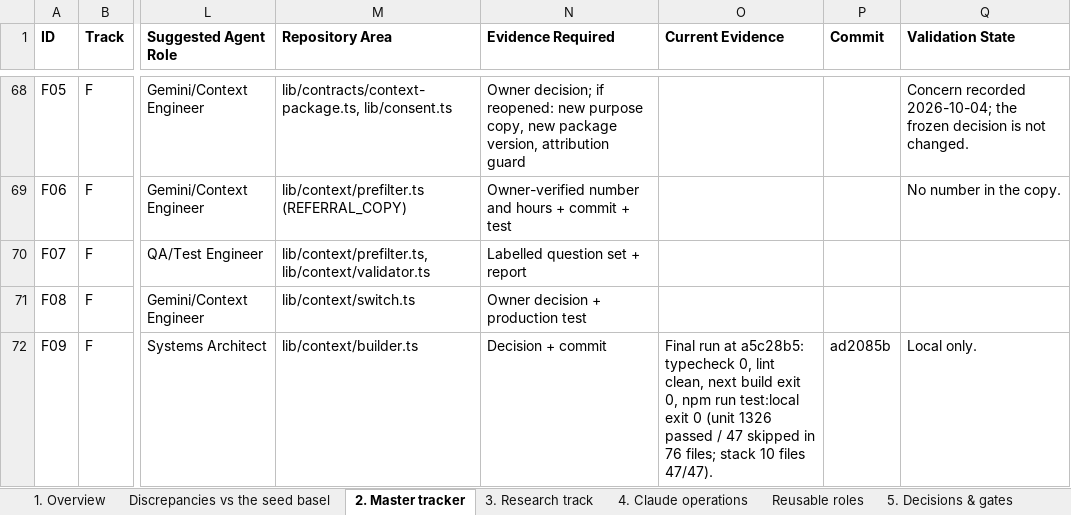
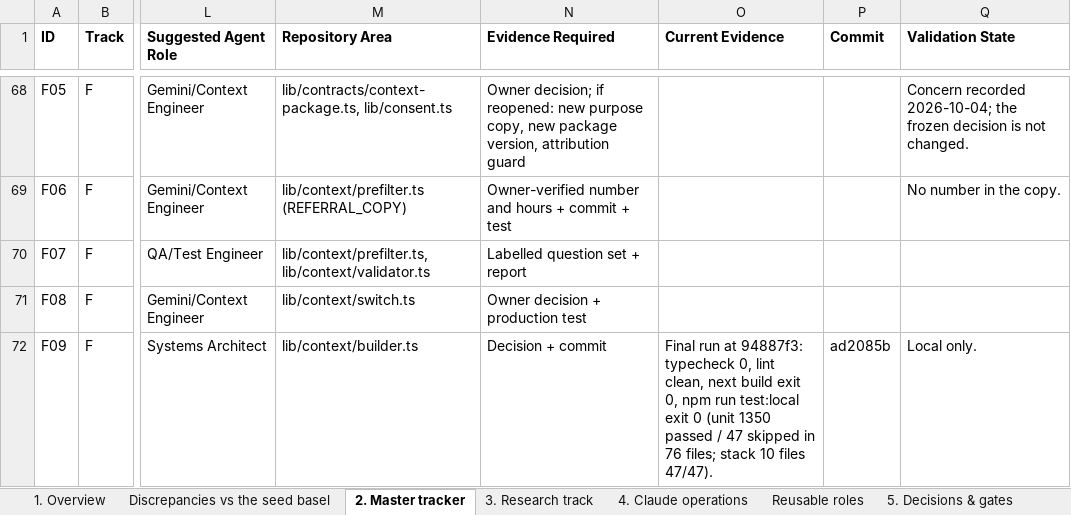
Before and after one commit to Divit-aggarwal/skin-check, an Excel workbook: docs/PROJECT_SKIN_EXECUTION_TRACKER.xlsx, sheet 2. Master tracker, drawn as a sheet; only a part is shown, gaps mark what is left out; values as stored, in another font and other column widths than the file's, no borders; the diff covers the shown part only; the diff names each change by its address in the sheet, - before the commit and + after, or states it on an @@ line.

```diff
--- a/docs/PROJECT_SKIN_EXECUTION_TRACKER.xlsx (sheet 2. Master tracker)
+++ b/docs/PROJECT_SKIN_EXECUTION_TRACKER.xlsx (sheet 2. Master tracker)
-O72 (Current Evidence): …run at a5c28b5: typecheck 0, lint clean, next build exit 0, npm run test:local exit 0 (unit 1326 passed /…
+O72 (Current Evidence): …run at 94887f3: typecheck 0, lint clean, next build exit 0, npm run test:local exit 0 (unit 1350 passed /…
```
Also changed, not shown: 6 edited cells elsewhere in this sheet, sheet 4. Claude operations, sheet 1. Overview, 1 other file.
